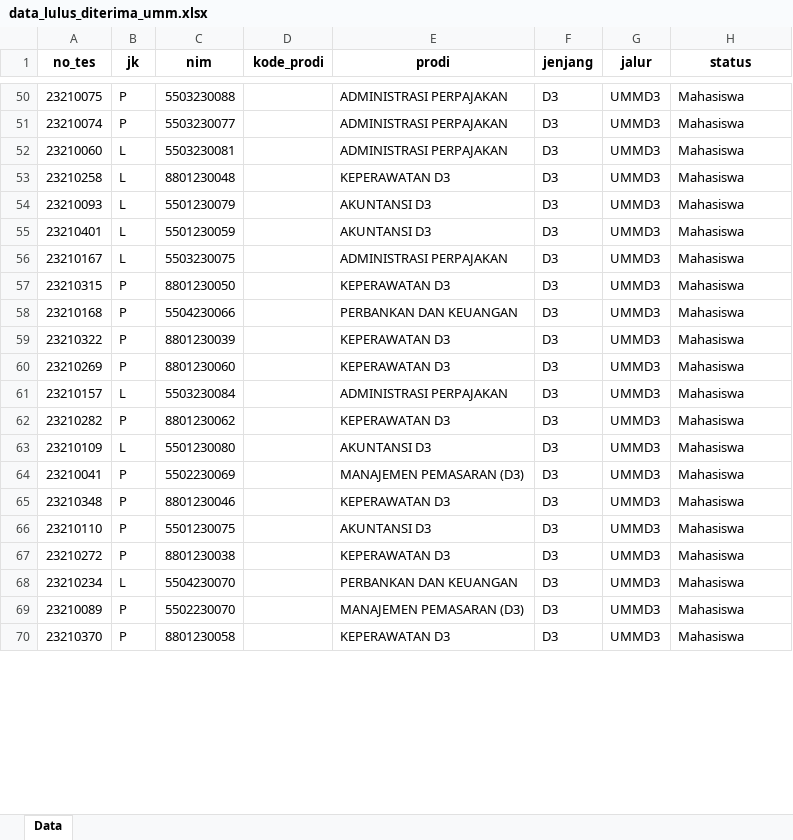
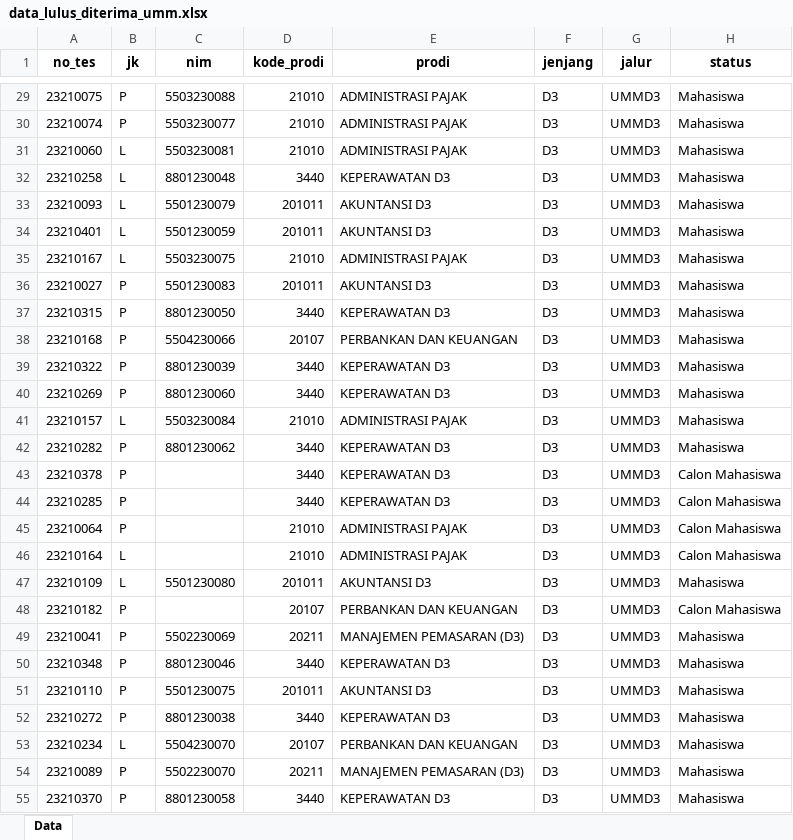
Before and after one commit to tirtareg/23umm, an Excel workbook: data_lulus_diterima_umm.xlsx, sheet Data, drawn as a sheet; only a part is shown, gaps mark what is left out; values as stored, in another font and other column widths than the file's, no borders; addresses are those after the commit; the diff covers the shown part only; the diff names each change by its address in the sheet, - before the commit and + after, or states it on an @@ line.

```diff
--- a/data_lulus_diterima_umm.xlsx (sheet Data)
+++ b/data_lulus_diterima_umm.xlsx (sheet Data)
-D29:D31 (kode_prodi): (empty)
+D29:D31 (kode_prodi): 21010
-E29:E31 (prodi): ADMINISTRASI PERPAJAKAN
+E29:E31 (prodi): ADMINISTRASI PAJAK
-D32 (kode_prodi): (empty)
+D32 (kode_prodi): 3440
-D33:D34 (kode_prodi): (empty)
+D33:D34 (kode_prodi): 201011
-D35 (kode_prodi): (empty)
+D35 (kode_prodi): 21010
-E35 (prodi): ADMINISTRASI PERPAJAKAN
+E35 (prodi): ADMINISTRASI PAJAK
+row 36: 23210027 | P | 5501230083 | 201011 | AKUNTANSI D3 | D3 | UMMD3 | Mahasiswa
-D37 (kode_prodi): (empty)
+D37 (kode_prodi): 3440
-D38 (kode_prodi): (empty)
+D38 (kode_prodi): 20107
-D39:D40 (kode_prodi): (empty)
+D39:D40 (kode_prodi): 3440
-D41 (kode_prodi): (empty)
+D41 (kode_prodi): 21010
-E41 (prodi): ADMINISTRASI PERPAJAKAN
+E41 (prodi): ADMINISTRASI PAJAK
-D42 (kode_prodi): (empty)
+D42 (kode_prodi): 3440
+row 43: 23210378 | P |  | 3440 | KEPERAWATAN D3 | D3 | UMMD3 | Calon Mahasiswa
+row 44: 23210285 | P |  | 3440 | KEPERAWATAN D3 | D3 | UMMD3 | Calon Mahasiswa
+row 45: 23210064 | P |  | 21010 | ADMINISTRASI PAJAK | D3 | UMMD3 | Calon Mahasiswa
+row 46: 23210164 | L |  | 21010 | ADMINISTRASI PAJAK | D3 | UMMD3 | Calon Mahasiswa
-D47 (kode_prodi): (empty)
+D47 (kode_prodi): 201011
+row 48: 23210182 | P |  | 20107 | PERBANKAN DAN KEUANGAN | D3 | UMMD3 | Calon Mahasiswa
-D49 (kode_prodi): (empty)
+D49 (kode_prodi): 20211
-D50 (kode_prodi): (empty)
+D50 (kode_prodi): 3440
-D51 (kode_prodi): (empty)
+D51 (kode_prodi): 201011
-D52 (kode_prodi): (empty)
+D52 (kode_prodi): 3440
-D53 (kode_prodi): (empty)
+D53 (kode_prodi): 20107
-D54 (kode_prodi): (empty)
+D54 (kode_prodi): 20211
-D55 (kode_prodi): (empty)
+D55 (kode_prodi): 3440
```
Also changed, not shown: 98 added rows, 25 removed rows and 530 edited cells elsewhere in this sheet, formulas that keep their value, docs/data_lulus_diterima_umm.xlsx, 2 other files.
